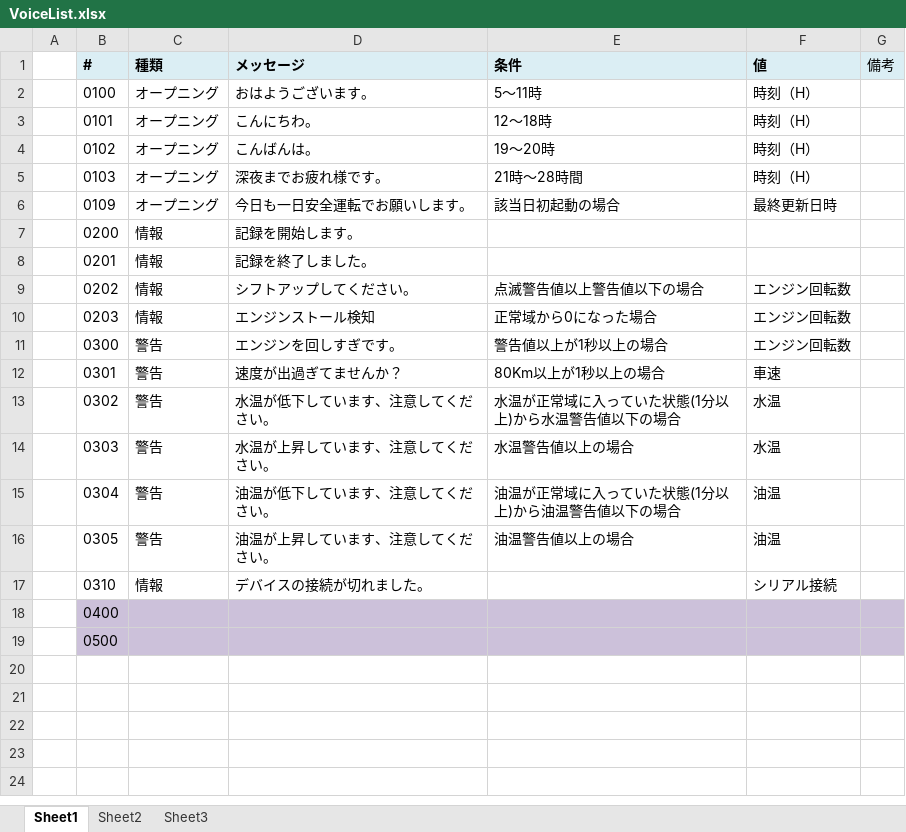
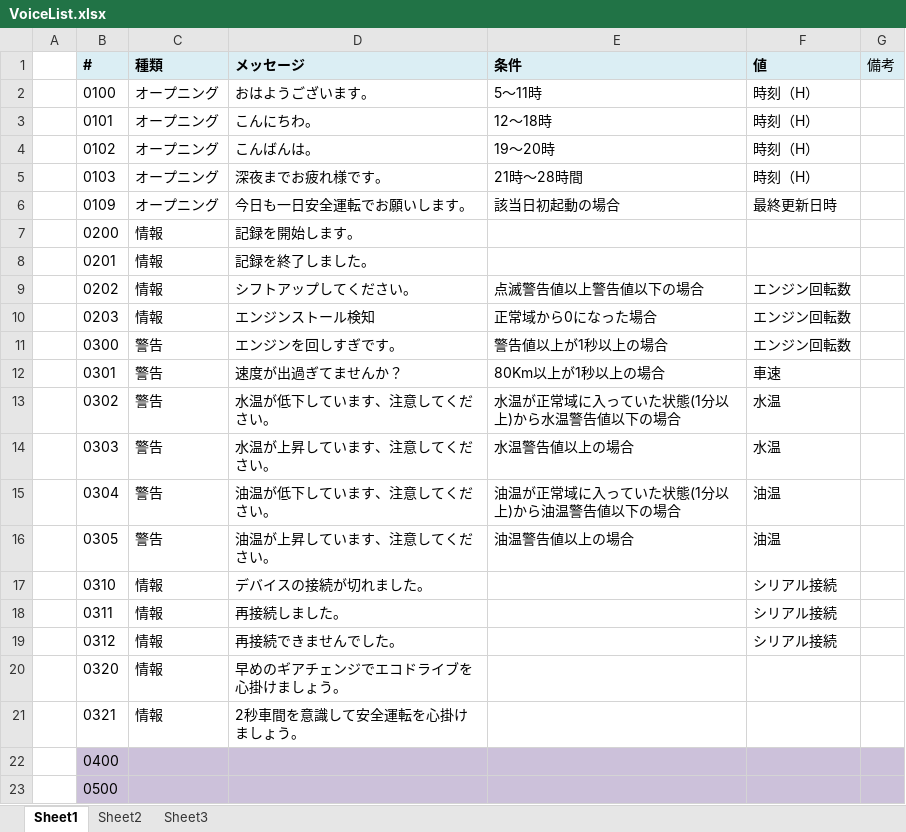
Before and after one commit to xx20170204xx/ArduinoCarDriveLoger, an Excel workbook: UnityClient/MyMultiMeter/Assets/Voice/VoiceList.xlsx, sheet Sheet1, drawn as a sheet; values as stored, in another font and other column widths than the file's, no borders; the diff names each change by its address in the sheet, - before the commit and + after, or states it on an @@ line.

```diff
--- a/UnityClient/MyMultiMeter/Assets/Voice/VoiceList.xlsx (sheet Sheet1)
+++ b/UnityClient/MyMultiMeter/Assets/Voice/VoiceList.xlsx (sheet Sheet1)
+row 18:  | 0311 | 情報 | 再接続しました。 |  | シリアル接続
+row 19:  | 0312 | 情報 | 再接続できませんでした。 |  | シリアル接続
+row 20:  | 0320 | 情報 | 早めのギアチェンジでエコドライブを心掛けましょう。
+row 21:  | 0321 | 情報 | 2秒車間を意識して安全運転を心掛けましょう。
```
Also changed, not shown: 6 other files.
